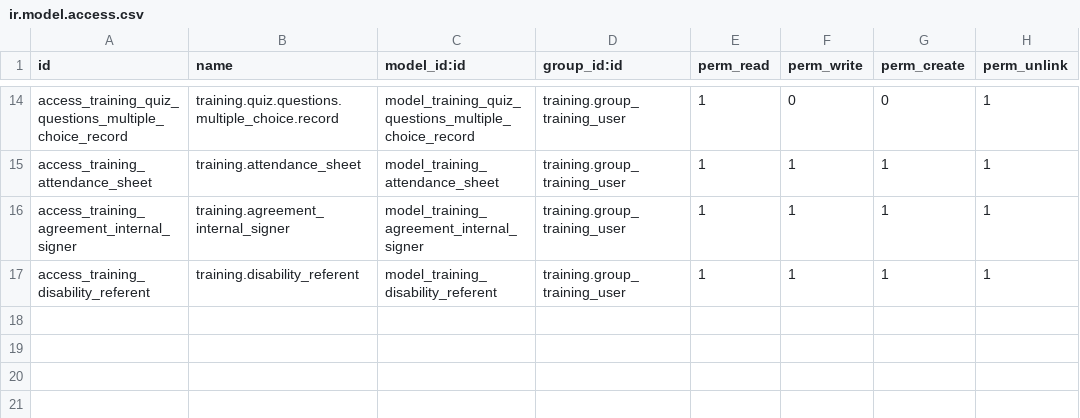
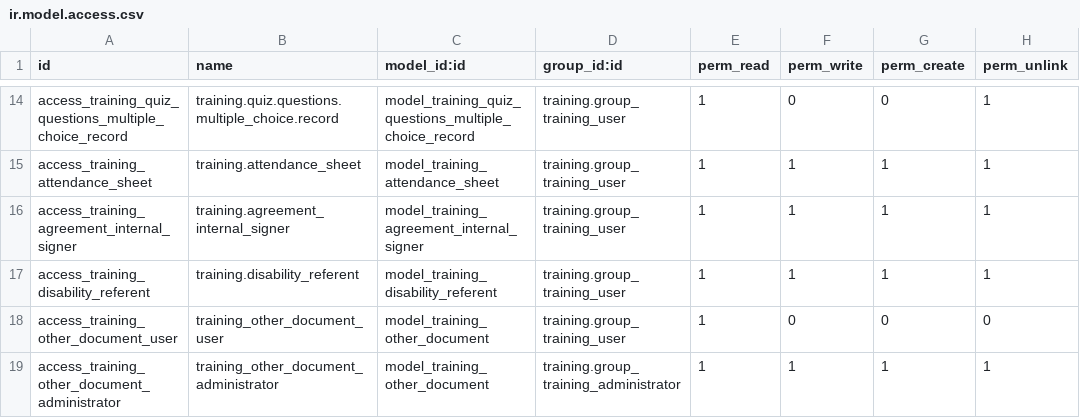
Before and after one commit to SINERGIS971/SINERGIS-INFORMATIQUE, a CSV file: training/security/ir.model.access.csv, drawn as a sheet; only a part is shown, gaps mark what is left out.

```diff
--- a/training/security/ir.model.access.csv
+++ b/training/security/ir.model.access.csv
@@ -17 +17,3 @@ access_training_agreement_internal_signer,training.agreement_internal_signer,mod
 access_training_disability_referent,training.disability_referent,model_training_disability_referent,training.group_training_user,1,1,1,1
+access_training_other_document_user,training_other_document_user,model_training_other_document,training.group_training_user,1,0,0,0
+access_training_other_document_administrator,training_other_document_administrator,model_training_other_document,training.group_training_administrator,1,1,1,1
```
Also changed, not shown: 1 other file.
